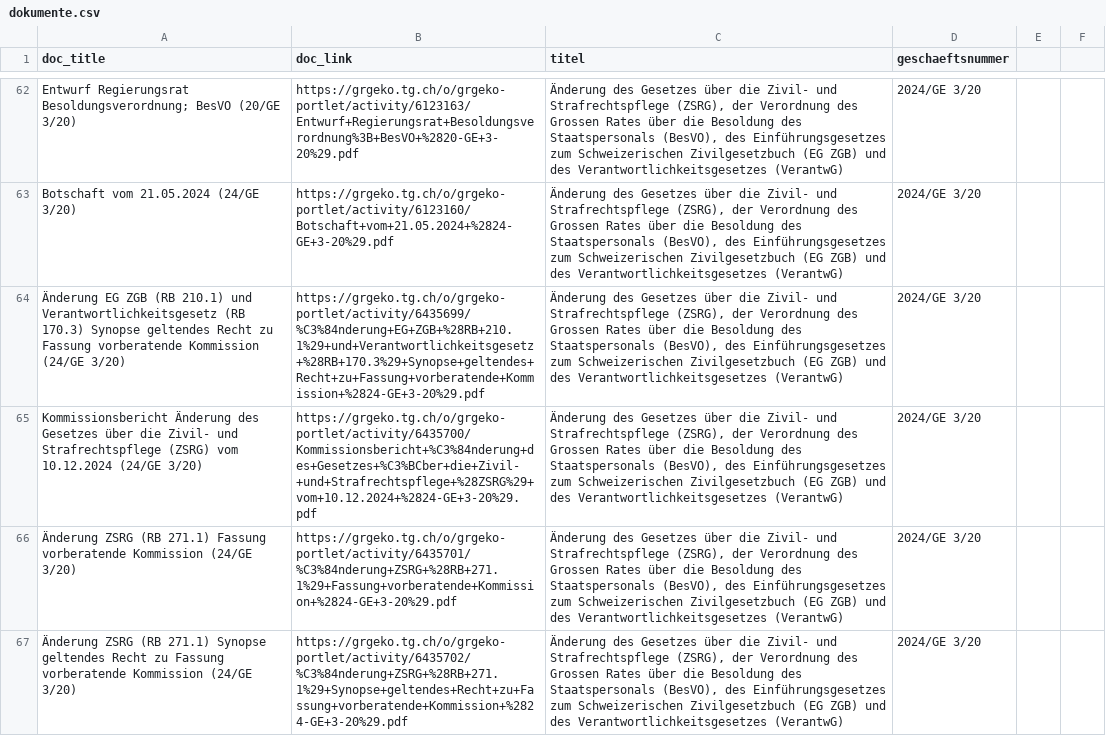
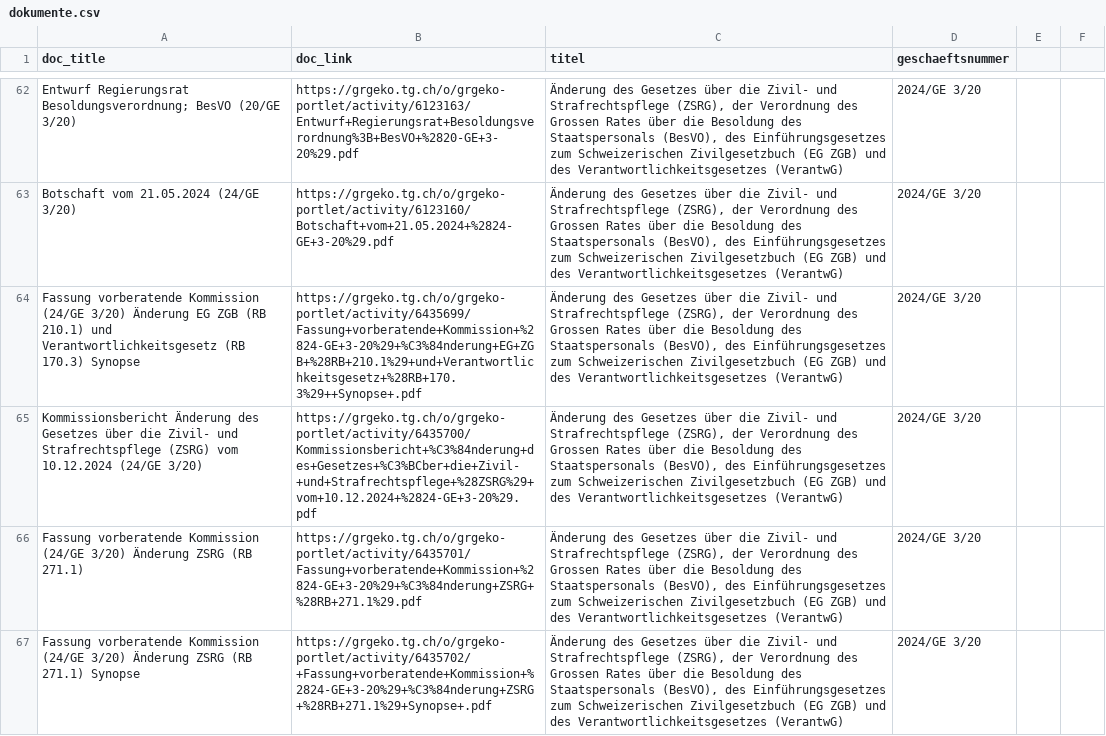
Before and after one commit to ogdtg/vorstossdaten_scrape, a CSV file: dokumente.csv, drawn as a sheet; only a part is shown, gaps mark what is left out; the diff covers the shown part only; the diff names each change by its address in the sheet, - before the commit and + after, or states it on an @@ line.

```diff
--- a/dokumente.csv
+++ b/dokumente.csv
-A64 (doc_title): Änderung EG ZGB (RB 210.1) und Verantwortlichkeitsgesetz (RB 170.3) Synopse geltendes Recht zu Fassung vorberatende Kommission (24/GE 3/20)
+A64 (doc_title): Fassung vorberatende Kommission (24/GE 3/20) Änderung EG ZGB (RB 210.1) und Verantwortlichkeitsgesetz (RB 170.3) Synopse
-B64 (doc_link): https://grgeko.tg.ch/o/grgeko-portlet/activity/6435699/%C3%84nderung+EG+ZGB+%28RB+210.1%29+und+Verantwortlichkeitsgesetz+%28RB+170.3%29+Synopse+geltendes+Recht+zu+Fassung+vorberatende+Kommission+%2824-GE+3-20%29.pdf
+B64 (doc_link): https://grgeko.tg.ch/o/grgeko-portlet/activity/6435699/Fassung+vorberatende+Kommission+%2824-GE+3-20%29+%C3%84nderung+EG+ZGB+%28RB+210.1%29+und+Verantwortlichkeitsgesetz+%28RB+170.3%29++Synopse+.pdf
-A66 (doc_title): Änderung ZSRG (RB 271.1) Fassung vorberatende Kommission (24/GE 3/20)
+A66 (doc_title): Fassung vorberatende Kommission (24/GE 3/20) Änderung ZSRG (RB 271.1)
-B66 (doc_link): https://grgeko.tg.ch/o/grgeko-portlet/activity/6435701/%C3%84nderung+ZSRG+%28RB+271.1%29+Fassung+vorberatende+Kommission+%2824-GE+3-20%29.pdf
+B66 (doc_link): https://grgeko.tg.ch/o/grgeko-portlet/activity/6435701/Fassung+vorberatende+Kommission+%2824-GE+3-20%29+%C3%84nderung+ZSRG+%28RB+271.1%29.pdf
-A67 (doc_title): Änderung ZSRG (RB 271.1) Synopse geltendes Recht zu Fassung vorberatende Kommission (24/GE 3/20)
+A67 (doc_title): Fassung vorberatende Kommission (24/GE 3/20) Änderung ZSRG (RB 271.1) Synopse
-B67 (doc_link): https://grgeko.tg.ch/o/grgeko-portlet/activity/6435702/%C3%84nderung+ZSRG+%28RB+271.1%29+Synopse+geltendes+Recht+zu+Fassung+vorberatende+Kommission+%2824-GE+3-20%29.pdf
+B67 (doc_link): https://grgeko.tg.ch/o/grgeko-portlet/activity/6435702/+Fassung+vorberatende+Kommission+%2824-GE+3-20%29+%C3%84nderung+ZSRG+%28RB+271.1%29+Synopse+.pdf
```
Also changed, not shown: 8 added rows and 14 edited cells elsewhere in this file, geschaefte.csv, 1 other file.
